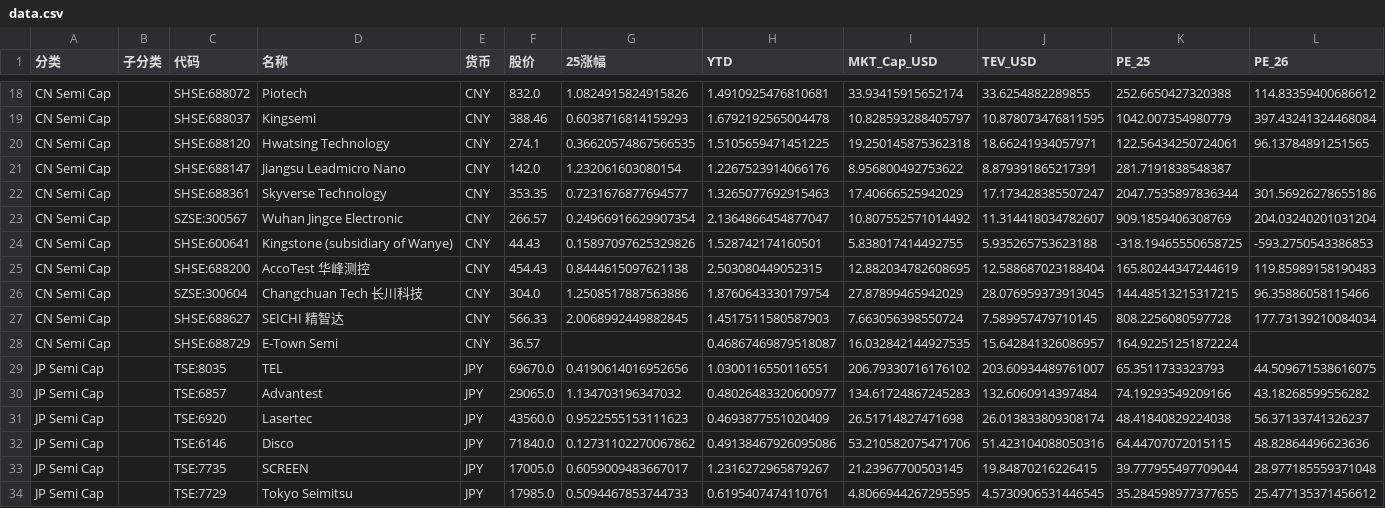
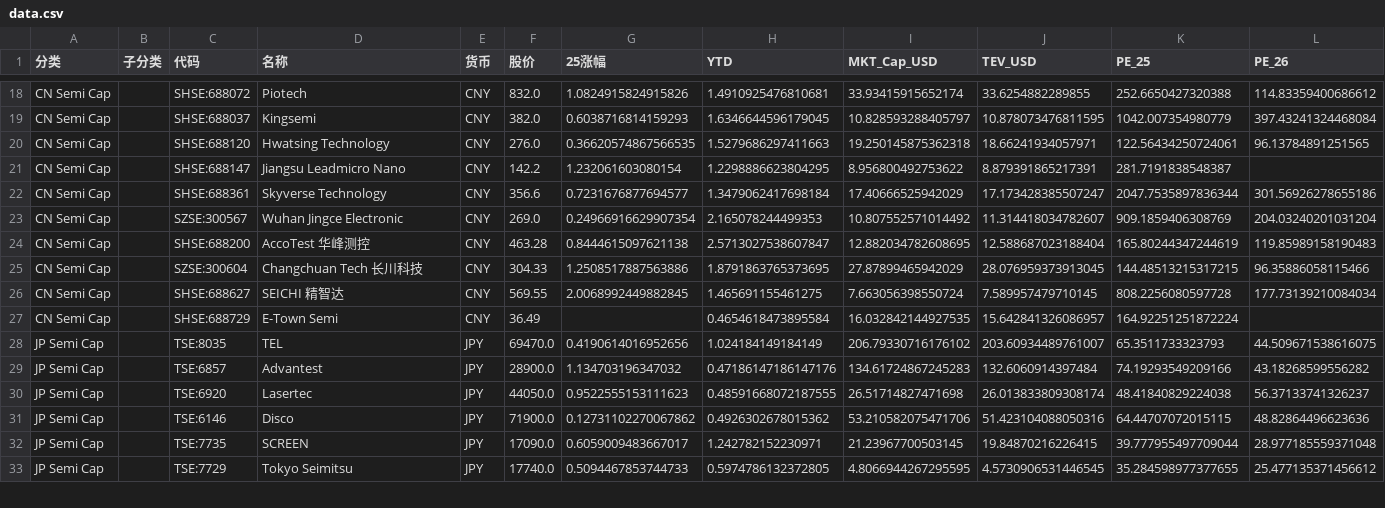
Before and after one commit to se234se/stock-valuation, a CSV file: data.csv, drawn as a sheet; only a part is shown, gaps mark what is left out; removed rows and columns are numbered as before the commit, all else as after; rows hold the shown columns only; the diff covers the shown part only; the diff names each change by its address in the sheet, - before the commit and + after, or states it on an @@ line.

```diff
--- a/data.csv
+++ b/data.csv
-F19 (股价): 388.46
+F19 (股价): 382.0
-H19 (YTD): 1.6792192565004478
+H19 (YTD): 1.6346644596179045
-F20 (股价): 274.1
+F20 (股价): 276.0
-H20 (YTD): 1.5105659471451225
+H20 (YTD): 1.5279686297411663
-F21 (股价): 142.0
+F21 (股价): 142.2
-H21 (YTD): 1.2267523914066176
+H21 (YTD): 1.2298886623804295
-F22 (股价): 353.35
+F22 (股价): 356.6
-H22 (YTD): 1.3265077692915463
+H22 (YTD): 1.3479062417698184
-F23 (股价): 266.57
+F23 (股价): 269.0
-H23 (YTD): 2.1364866454877047
+H23 (YTD): 2.165078244499353
-row 24: CN Semi Cap |  | SHSE:600641 | Kingstone (subsidiary of Wanye) | CNY | 44.43 | 0.15897097625329826 | 1.528742174160501 | 5.838017414492755 | 5.935265753623188 | -318.19465550658725 | -593.2750543386853
-F24 (股价): 454.43
+F24 (股价): 463.28
-H24 (YTD): 2.503080449052315
+H24 (YTD): 2.5713027538607847
-F25 (股价): 304.0
+F25 (股价): 304.33
-H25 (YTD): 1.8760643330179754
+H25 (YTD): 1.8791863765373695
-F26 (股价): 566.33
+F26 (股价): 569.55
-H26 (YTD): 1.4517511580587903
+H26 (YTD): 1.465691155461275
-F27 (股价): 36.57
+F27 (股价): 36.49
-H27 (YTD): 0.46867469879518087
+H27 (YTD): 0.4654618473895584
-F28 (股价): 69670.0
+F28 (股价): 69470.0
-H28 (YTD): 1.0300116550116551
+H28 (YTD): 1.024184149184149
-F29 (股价): 29065.0
+F29 (股价): 28900.0
-H29 (YTD): 0.48026483320600977
+H29 (YTD): 0.47186147186147176
-F30 (股价): 43560.0
+F30 (股价): 44050.0
-H30 (YTD): 0.4693877551020409
+H30 (YTD): 0.48591668072187555
-F31 (股价): 71840.0
+F31 (股价): 71900.0
-H31 (YTD): 0.49138467926095086
+H31 (YTD): 0.4926302678015362
-F32 (股价): 17005.0
+F32 (股价): 17090.0
-H32 (YTD): 1.2316272965879267
+H32 (YTD): 1.242782152230971
-F33 (股价): 17985.0
+F33 (股价): 17740.0
-H33 (YTD): 0.6195407474110761
+H33 (YTD): 0.5974786132372805
```
Also changed, not shown: 104 edited cells elsewhere in this file, 2 other files.
